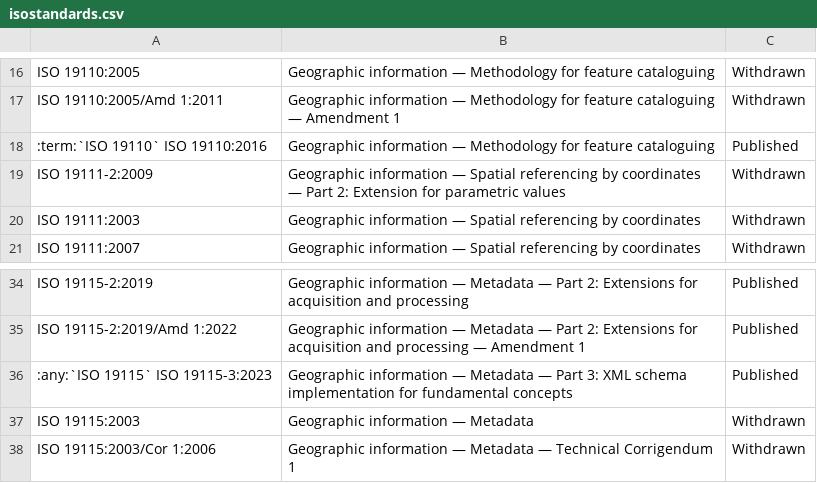
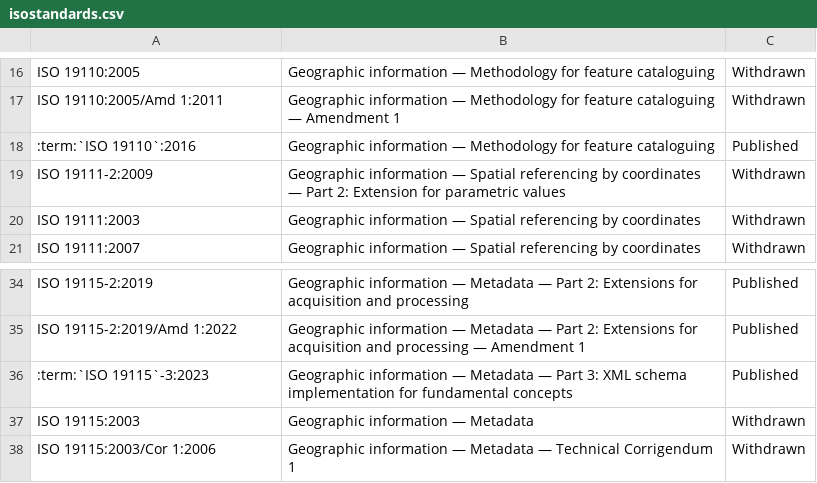
Before and after one commit to fgdcgov/sdi, a CSV file: docs/source/references/isostandards.csv, drawn as a sheet; only a part is shown, gaps mark what is left out.

Commit message:
Update isostandards.csv

```diff
--- a/docs/source/references/isostandards.csv
+++ b/docs/source/references/isostandards.csv
@@ -17,3 +17,3 @@ ISO 19110:2005,Geographic information — Methodology for feature cataloguing,Wi
 ISO 19110:2005/Amd 1:2011,Geographic information — Methodology for feature cataloguing — Amendment 1,Withdrawn
-:term:`ISO 19110` ISO 19110:2016,Geographic information — Methodology for feature cataloguing,Published
+:term:`ISO 19110`:2016,Geographic information — Methodology for feature cataloguing,Published
 ISO 19111-2:2009,Geographic information — Spatial referencing by coordinates — Part 2: Extension for parametric values,Withdrawn
@@ -35,3 +35,3 @@ ISO 19115-2:2019,Geographic information — Metadata — Part 2: Extensions for
 ISO 19115-2:2019/Amd 1:2022,Geographic information — Metadata — Part 2: Extensions for acquisition and processing — Amendment 1,Published
-:any:`ISO 19115` ISO 19115-3:2023,Geographic information — Metadata — Part 3: XML schema implementation for fundamental concepts,Published
+:term:`ISO 19115`-3:2023,Geographic information — Metadata — Part 3: XML schema implementation for fundamental concepts,Published
 ISO 19115:2003,Geographic information — Metadata,Withdrawn
```
